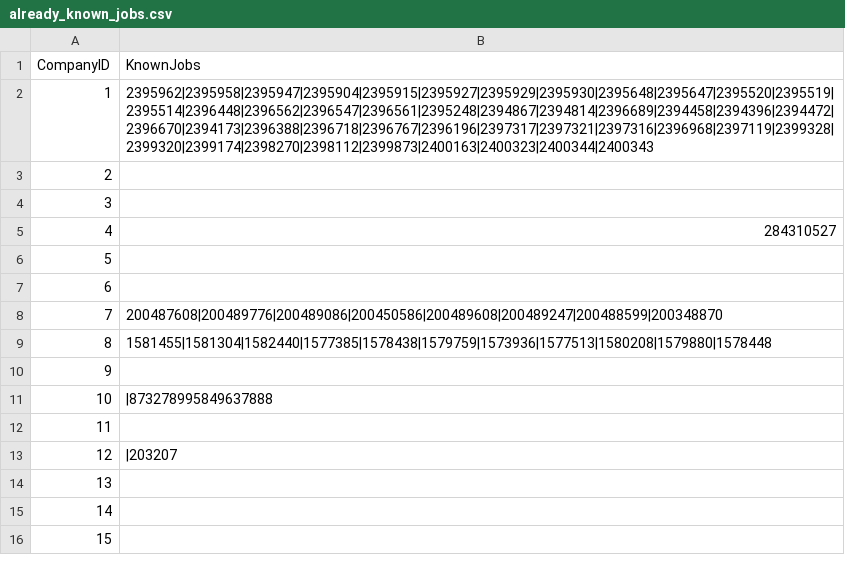
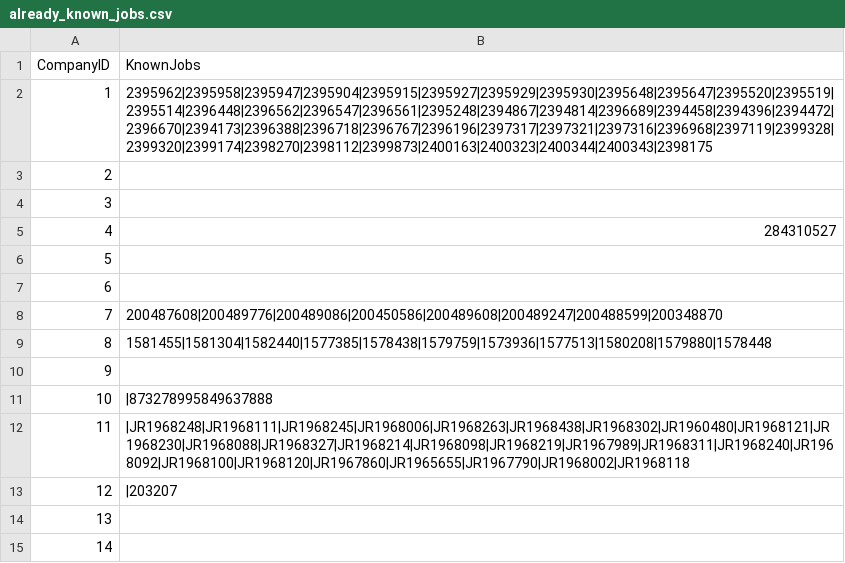
Before and after one commit to mehtajinesh/New-Full-Time-Jobs-Notifier, a CSV file: data/already_known_jobs.csv, drawn as a sheet; only a part is shown; the shorter side is filled out with more unchanged rows.

```diff
--- a/data/already_known_jobs.csv
+++ b/data/already_known_jobs.csv
@@ -1,3 +1,3 @@
 CompanyID,KnownJobs
-1,2395962|2395958|2395947|2395904|2395915|2395927|2395929|2395930|2395648|2395647|2395520|2395519|2395514|2396448|2396562|2396547|2396561|2395248|2394867|2394814|2396689|2394458|2394396|2394472|2396670|2394173|2396388|2396718|2396767|2396196|2397317|2397321|2397316|2396968|2397119|2399328|2399320|2399174|2398270|2398112|2399873|2400163|2400323|2400344|2400343
+1,2395962|2395958|2395947|2395904|2395915|2395927|2395929|2395930|2395648|2395647|2395520|2395519|2395514|2396448|2396562|2396547|2396561|2395248|2394867|2394814|2396689|2394458|2394396|2394472|2396670|2394173|2396388|2396718|2396767|2396196|2397317|2397321|2397316|2396968|2397119|2399328|2399320|2399174|2398270|2398112|2399873|2400163|2400323|2400344|2400343|2398175
 2,
@@ -11,3 +11,3 @@ CompanyID,KnownJobs
 10,|873278995849637888
-11,
+11,|JR1968248|JR1968111|JR1968245|JR1968006|JR1968263|JR1968438|JR1968302|JR1960480|JR1968121|JR1968230|JR1968088|JR1968327|JR1968214|JR1968098|JR1968219|JR1967989|JR1968311|JR1968240|JR1968092|JR1968100|JR1968120|JR1967860|JR1965655|JR1967790|JR1968002|JR1968118
 12,|203207
```
Also changed, not shown: data/search_headers.csv, 2 other files.
